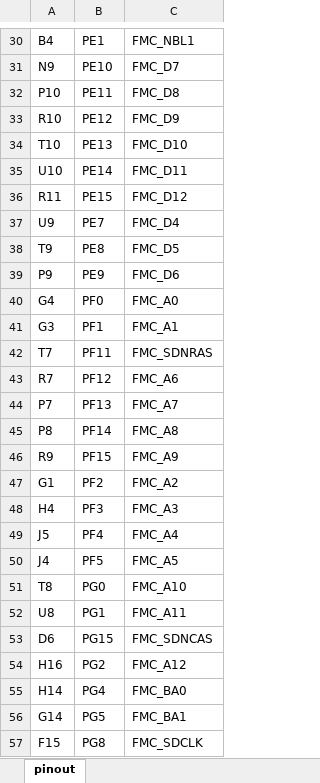
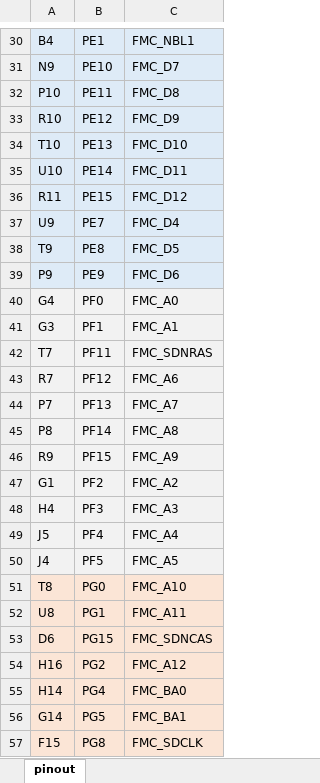
Before and after one commit to CRThu/Carrot-Inside-STM32-Board, an Excel workbook: Carrot-Inside-STM32H743XIH6-Board.Ver.A/Pinout_Ver.A.xlsx, sheet pinout, drawn as a sheet; only a part is shown, gaps mark what is left out; values as stored, in another font and other column widths than the file's, no borders; the diff covers the shown part only; the diff names each change by its address in the sheet, - before the commit and + after, or states it on an @@ line.

```diff
--- a/Carrot-Inside-STM32H743XIH6-Board.Ver.A/Pinout_Ver.A.xlsx (sheet pinout)
+++ b/Carrot-Inside-STM32H743XIH6-Board.Ver.A/Pinout_Ver.A.xlsx (sheet pinout)
-A30:C39 fill: none
+A30:C39 fill: #DEEBF7
-A40:C50 fill: none
+A40:C50 fill: #F2F2F2
-A51:C57 fill: none
+A51:C57 fill: #FBE5D6
```
Also changed, not shown: cell formats elsewhere in this sheet, 6 other files.
